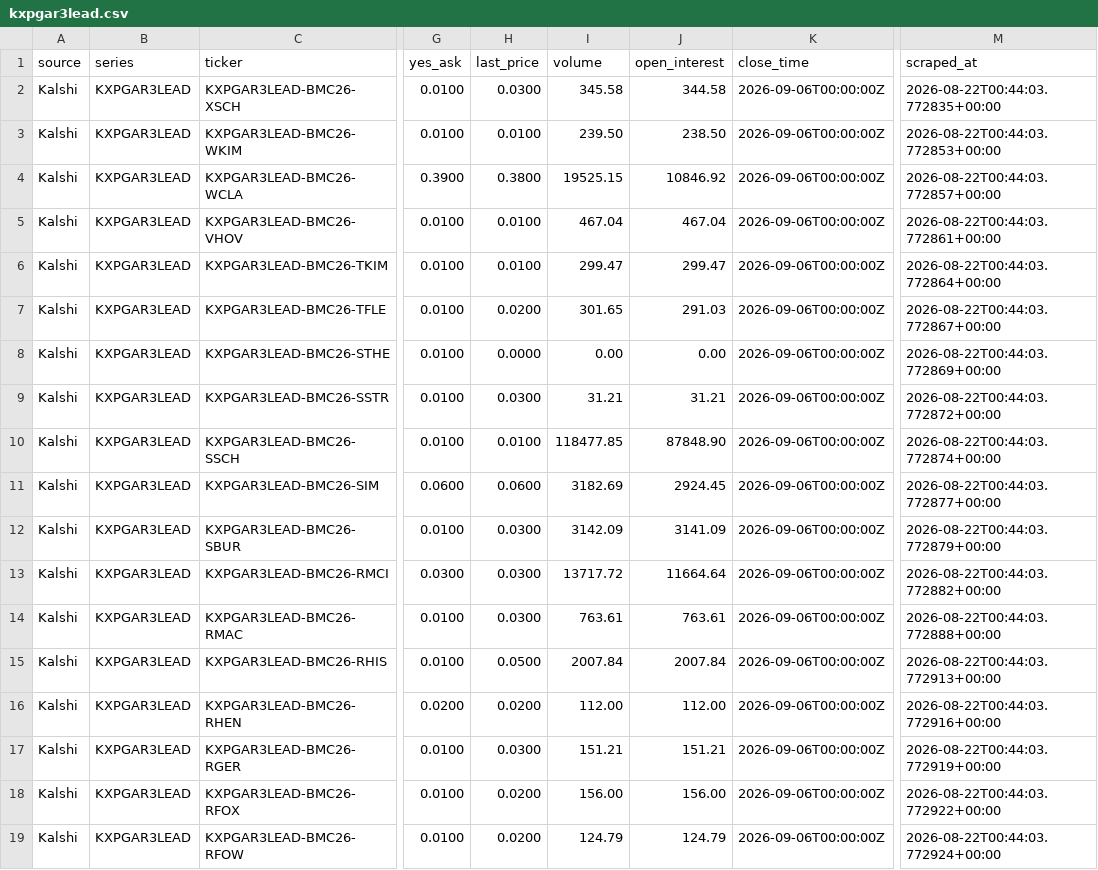
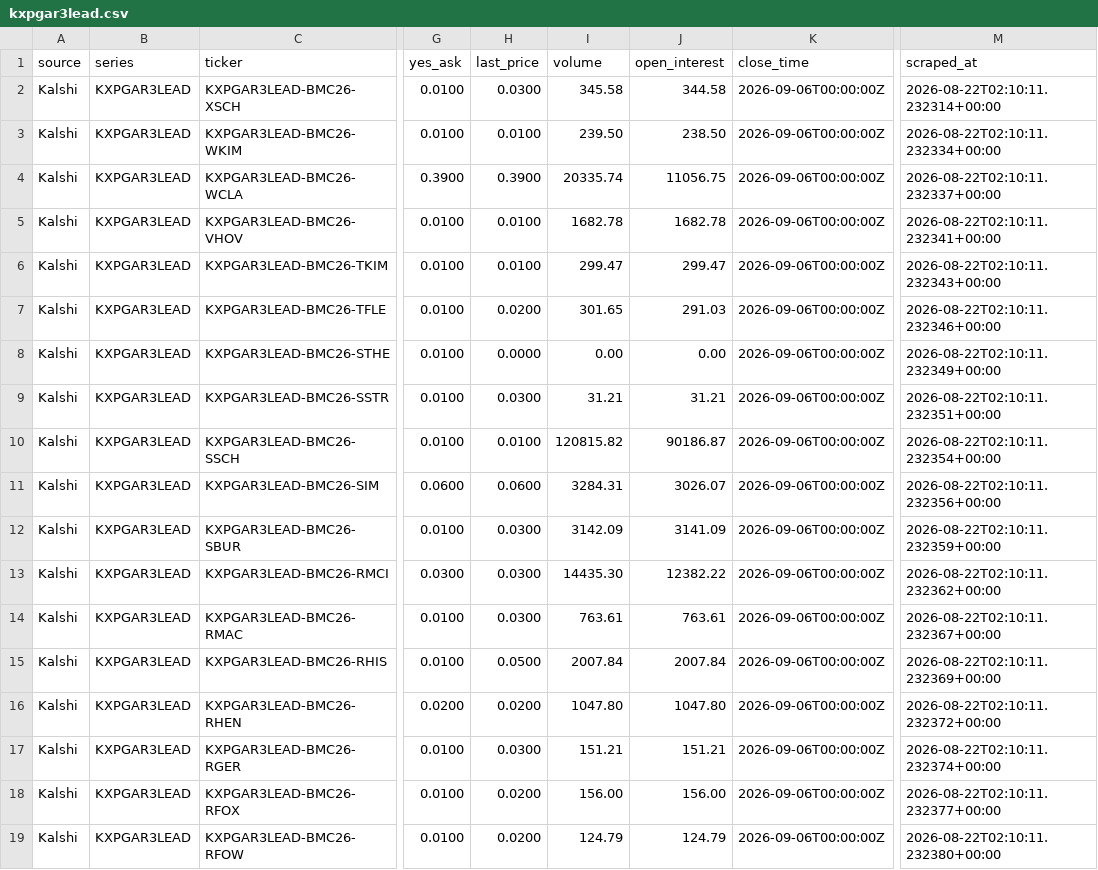
Before and after one commit to 925Sports/pga-props-data, a CSV file: data/kalshi/kxpgar3lead.csv, drawn as a sheet; only a part is shown, gaps mark what is left out; the diff covers the shown part only; the diff names each change by its address in the sheet, - before the commit and + after, or states it on an @@ line.

```diff
--- a/data/kalshi/kxpgar3lead.csv
+++ b/data/kalshi/kxpgar3lead.csv
-M2 (scraped_at): 2026-08-22T00:44:03.772835+00:00
+M2 (scraped_at): 2026-08-22T02:10:11.232314+00:00
-M3 (scraped_at): 2026-08-22T00:44:03.772853+00:00
+M3 (scraped_at): 2026-08-22T02:10:11.232334+00:00
-H4 (last_price): 0.3800
+H4 (last_price): 0.3900
-I4 (volume): 19525.15
+I4 (volume): 20335.74
-J4 (open_interest): 10846.92
+J4 (open_interest): 11056.75
-M4 (scraped_at): 2026-08-22T00:44:03.772857+00:00
+M4 (scraped_at): 2026-08-22T02:10:11.232337+00:00
-I5 (volume): 467.04
+I5 (volume): 1682.78
-J5 (open_interest): 467.04
+J5 (open_interest): 1682.78
-M5 (scraped_at): 2026-08-22T00:44:03.772861+00:00
+M5 (scraped_at): 2026-08-22T02:10:11.232341+00:00
-M6 (scraped_at): 2026-08-22T00:44:03.772864+00:00
+M6 (scraped_at): 2026-08-22T02:10:11.232343+00:00
-M7 (scraped_at): 2026-08-22T00:44:03.772867+00:00
+M7 (scraped_at): 2026-08-22T02:10:11.232346+00:00
-M8 (scraped_at): 2026-08-22T00:44:03.772869+00:00
+M8 (scraped_at): 2026-08-22T02:10:11.232349+00:00
-M9 (scraped_at): 2026-08-22T00:44:03.772872+00:00
+M9 (scraped_at): 2026-08-22T02:10:11.232351+00:00
-I10 (volume): 118477.85
+I10 (volume): 120815.82
-J10 (open_interest): 87848.90
+J10 (open_interest): 90186.87
-M10 (scraped_at): 2026-08-22T00:44:03.772874+00:00
+M10 (scraped_at): 2026-08-22T02:10:11.232354+00:00
-I11 (volume): 3182.69
+I11 (volume): 3284.31
-J11 (open_interest): 2924.45
+J11 (open_interest): 3026.07
-M11 (scraped_at): 2026-08-22T00:44:03.772877+00:00
+M11 (scraped_at): 2026-08-22T02:10:11.232356+00:00
-M12 (scraped_at): 2026-08-22T00:44:03.772879+00:00
+M12 (scraped_at): 2026-08-22T02:10:11.232359+00:00
-I13 (volume): 13717.72
+I13 (volume): 14435.30
-J13 (open_interest): 11664.64
+J13 (open_interest): 12382.22
-M13 (scraped_at): 2026-08-22T00:44:03.772882+00:00
+M13 (scraped_at): 2026-08-22T02:10:11.232362+00:00
-M14 (scraped_at): 2026-08-22T00:44:03.772888+00:00
+M14 (scraped_at): 2026-08-22T02:10:11.232367+00:00
-M15 (scraped_at): 2026-08-22T00:44:03.772913+00:00
+M15 (scraped_at): 2026-08-22T02:10:11.232369+00:00
-I16 (volume): 112.00
+I16 (volume): 1047.80
-J16 (open_interest): 112.00
+J16 (open_interest): 1047.80
-M16 (scraped_at): 2026-08-22T00:44:03.772916+00:00
+M16 (scraped_at): 2026-08-22T02:10:11.232372+00:00
-M17 (scraped_at): 2026-08-22T00:44:03.772919+00:00
+M17 (scraped_at): 2026-08-22T02:10:11.232374+00:00
-M18 (scraped_at): 2026-08-22T00:44:03.772922+00:00
+M18 (scraped_at): 2026-08-22T02:10:11.232377+00:00
-M19 (scraped_at): 2026-08-22T00:44:03.772924+00:00
+M19 (scraped_at): 2026-08-22T02:10:11.232380+00:00
```
Also changed, not shown: 47 edited cells elsewhere in this file, data/kalshi/all_kalshi.csv, data/kalshi/kxpgah2h.csv, 6 other files.
